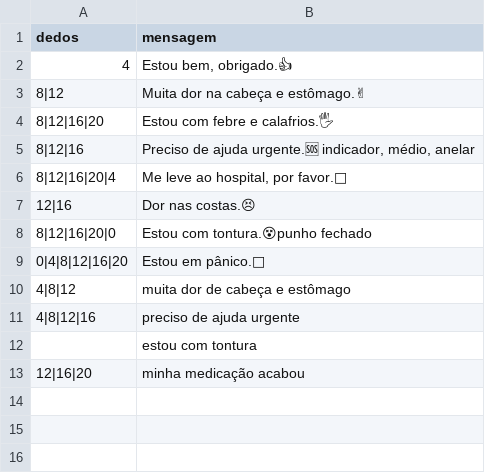
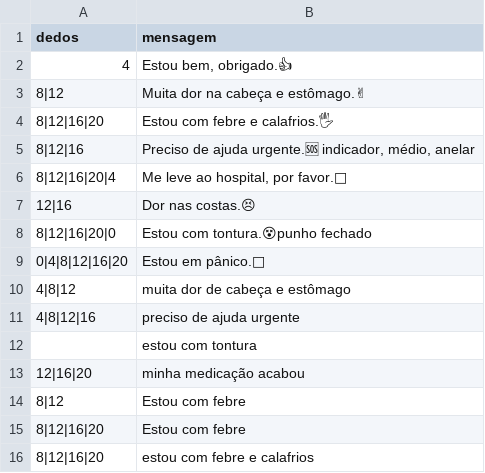
Before and after one commit to lgustavoss/ProjetoInova, a CSV file: dados.csv, drawn as a sheet.

```diff
--- a/dados.csv
+++ b/dados.csv
@@ -13 +13,4 @@ dedos,mensagem
 "12|16|20","minha medicação acabou"
+"8|12","Estou com febre"
+"8|12|16|20","Estou com febre"
+"8|12|16|20","estou com febre e calafrios"
```
Also changed, not shown: 2 other files.
